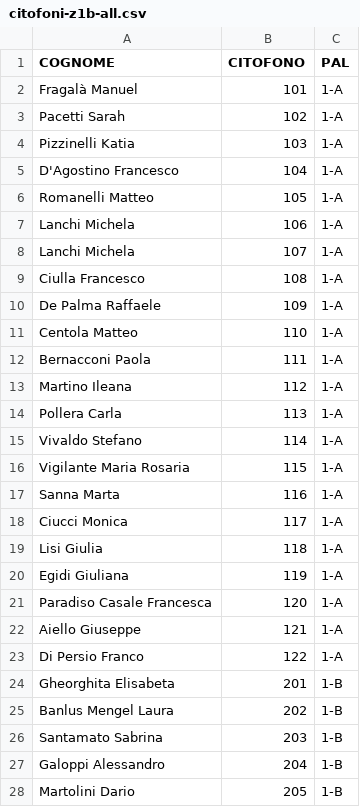
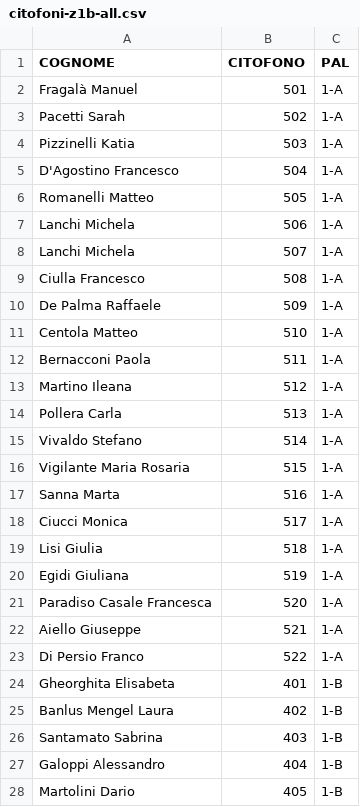
Before and after one commit to z1b-roma/z1b-roma.github.io, a CSV file: citofoni-z1b-all.csv, drawn as a sheet; only a part is shown; the diff covers the shown part only.

```diff
--- a/citofoni-z1b-all.csv
+++ b/citofoni-z1b-all.csv
@@ -1,28 +1,28 @@
 COGNOME;CITOFONO;PAL
-Fragalà Manuel;101;1-A
-Pacetti Sarah;102;1-A
-Pizzinelli Katia;103;1-A
-D'Agostino Francesco;104;1-A
-Romanelli Matteo;105;1-A
-Lanchi Michela;106;1-A
-Lanchi Michela;107;1-A
-Ciulla Francesco;108;1-A
-De Palma Raffaele;109;1-A
-Centola Matteo;110;1-A
-Bernacconi Paola;111;1-A
-Martino Ileana;112;1-A
-Pollera Carla;113;1-A
-Vivaldo Stefano;114;1-A
-Vigilante Maria Rosaria;115;1-A
-Sanna Marta;116;1-A
-Ciucci Monica;117;1-A
-Lisi Giulia;118;1-A
-Egidi Giuliana;119;1-A
-Paradiso Casale Francesca;120;1-A
-Aiello Giuseppe;121;1-A
-Di Persio Franco;122;1-A
-Gheorghita Elisabeta;201;1-B
-Banlus Mengel Laura;202;1-B
-Santamato Sabrina;203;1-B
-Galoppi Alessandro;204;1-B
-Martolini Dario;205;1-B
+Fragalà Manuel;501;1-A
+Pacetti Sarah;502;1-A
+Pizzinelli Katia;503;1-A
+D'Agostino Francesco;504;1-A
+Romanelli Matteo;505;1-A
+Lanchi Michela;506;1-A
+Lanchi Michela;507;1-A
+Ciulla Francesco;508;1-A
+De Palma Raffaele;509;1-A
+Centola Matteo;510;1-A
+Bernacconi Paola;511;1-A
+Martino Ileana;512;1-A
+Pollera Carla;513;1-A
+Vivaldo Stefano;514;1-A
+Vigilante Maria Rosaria;515;1-A
+Sanna Marta;516;1-A
+Ciucci Monica;517;1-A
+Lisi Giulia;518;1-A
+Egidi Giuliana;519;1-A
+Paradiso Casale Francesca;520;1-A
+Aiello Giuseppe;521;1-A
+Di Persio Franco;522;1-A
+Gheorghita Elisabeta;401;1-B
+Banlus Mengel Laura;402;1-B
+Santamato Sabrina;403;1-B
+Galoppi Alessandro;404;1-B
+Martolini Dario;405;1-B
```
Also changed, not shown: 64 edited cells elsewhere in this file.
